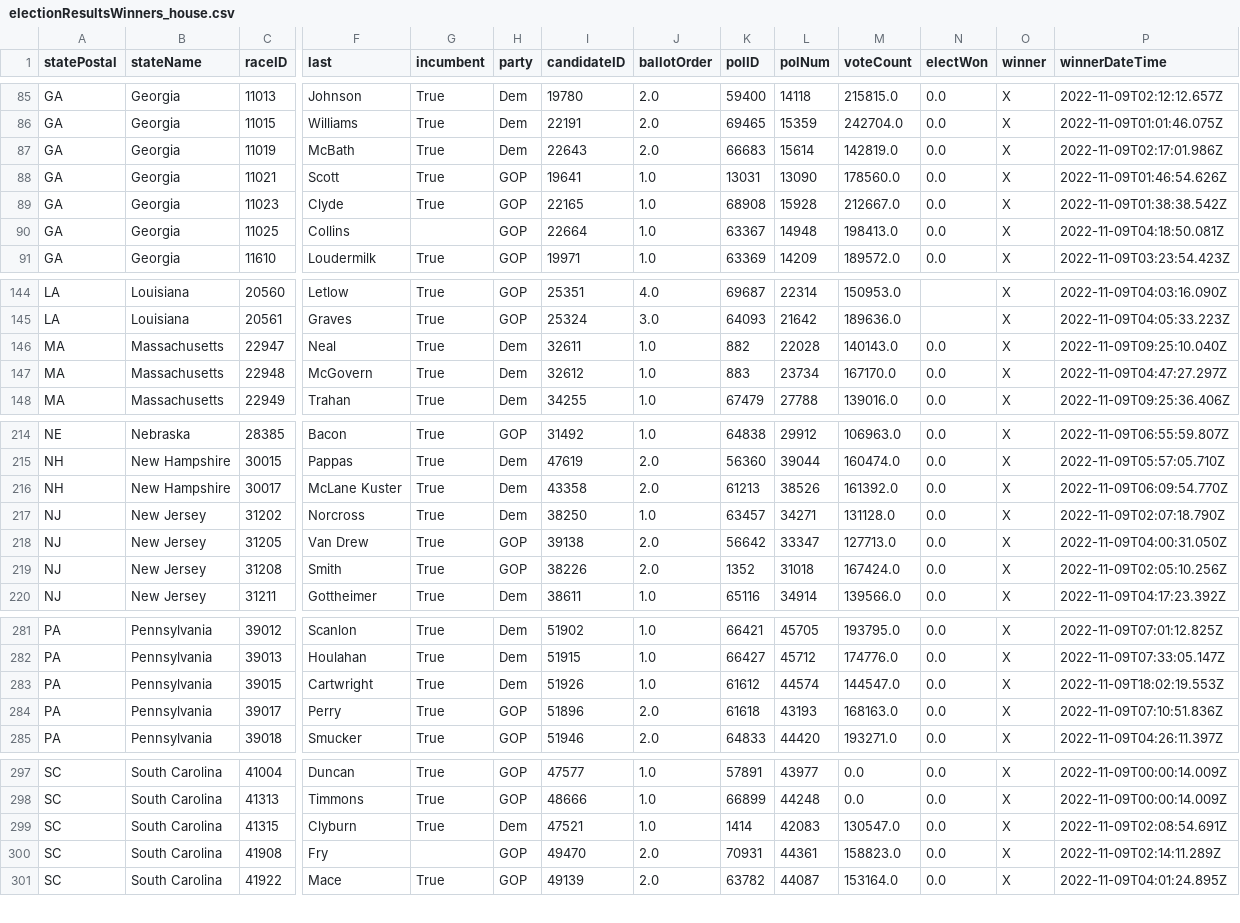
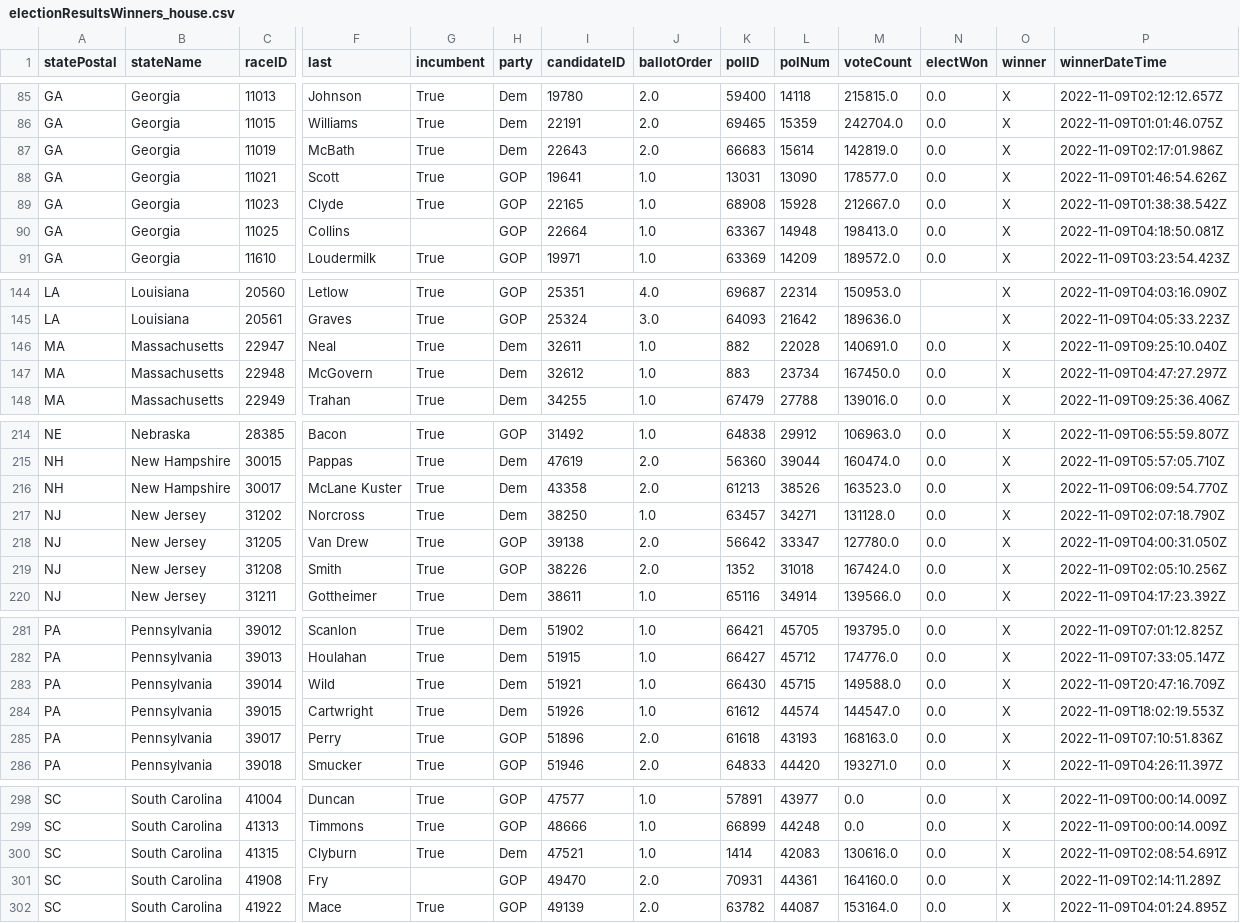
Before and after one commit to Nikkei-Visual-Data-Journalism/MidTermElection_1123409584372xxbb225, a CSV file: APAPI/electionResultsWinners_house.csv, drawn as a sheet; only a part is shown, gaps mark what is left out; addresses are those after the commit; rows hold the shown columns only; the diff covers the shown part only; the diff names each change by its address in the sheet, - before the commit and + after, or states it on an @@ line.

```diff
--- a/APAPI/electionResultsWinners_house.csv
+++ b/APAPI/electionResultsWinners_house.csv
-M88 (voteCount): 178560.0
+M88 (voteCount): 178577.0
-M146 (voteCount): 140143.0
+M146 (voteCount): 140691.0
-M147 (voteCount): 167170.0
+M147 (voteCount): 167450.0
-M216 (voteCount): 161392.0
+M216 (voteCount): 163523.0
-M218 (voteCount): 127713.0
+M218 (voteCount): 127780.0
+row 283: PA | Pennsylvania | 39014 | Wild | True | Dem | 51921 | 1.0 | 66430 | 45715 | 149588.0 | 0.0 | X | 2022-11-09T20:47:16.709Z
-M300 (voteCount): 130547.0
+M300 (voteCount): 130616.0
-M301 (voteCount): 158823.0
+M301 (voteCount): 164160.0
```
Also changed, not shown: 6 edited cells elsewhere in this file, APAPI/electionResultsWinners_senate.csv, 2 other files.
